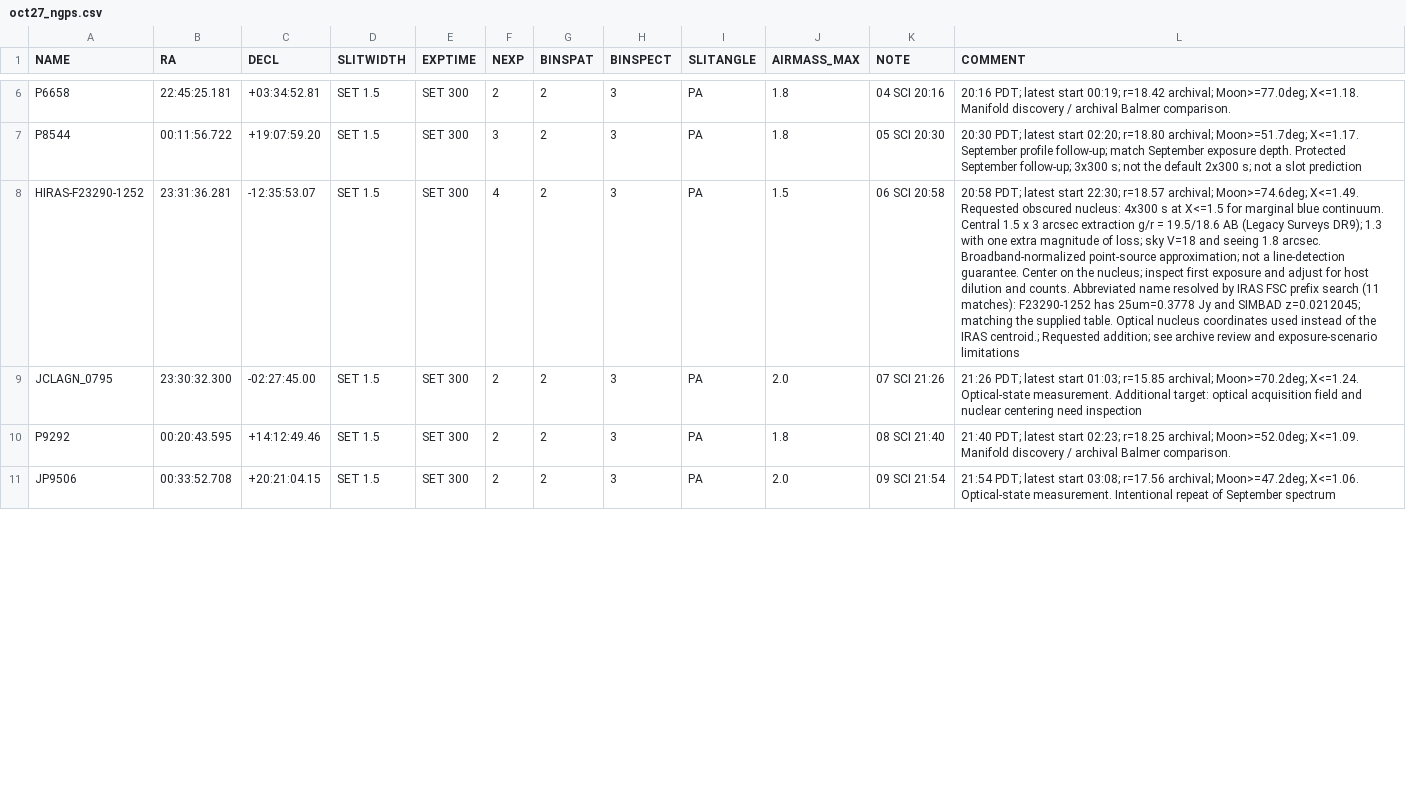
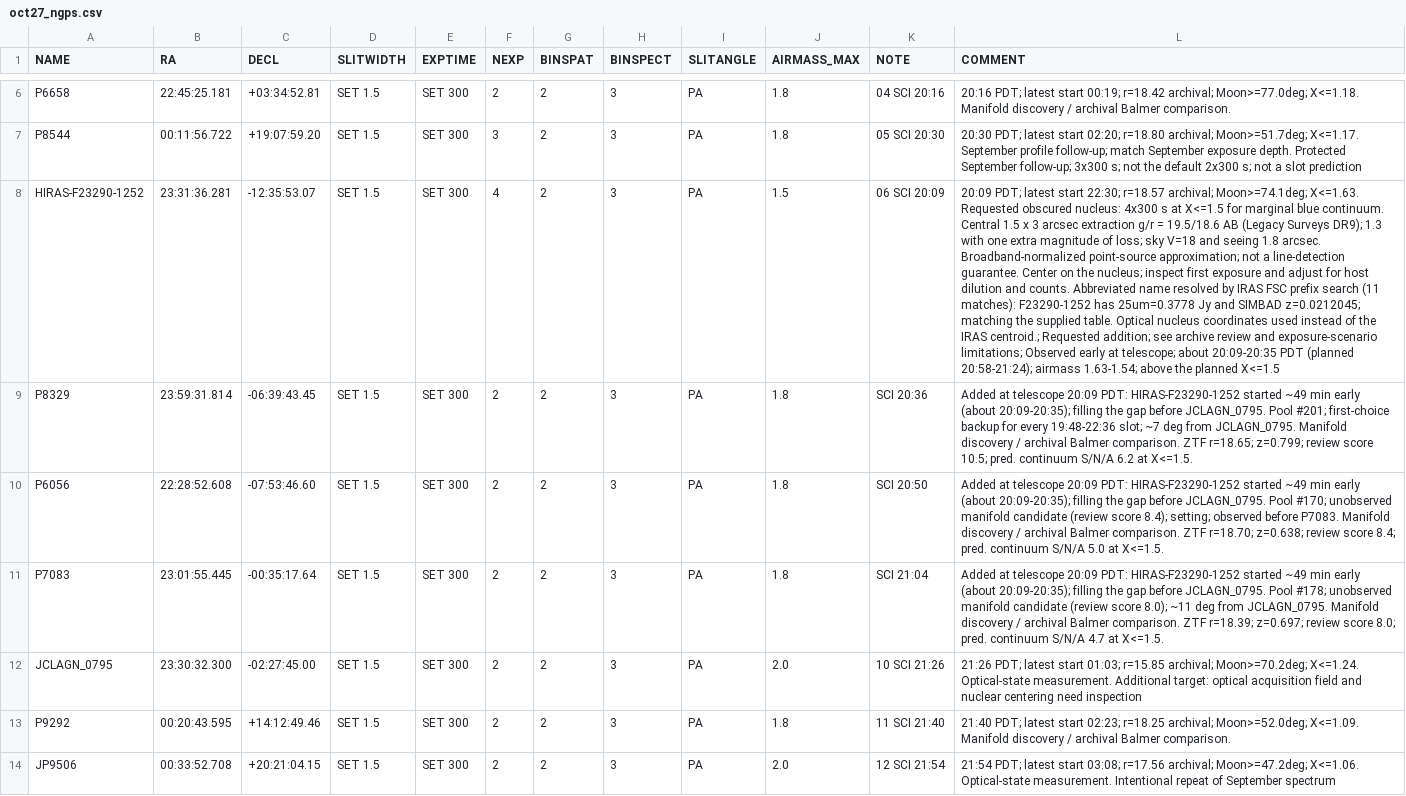
Before and after one commit to xoubish/CLAGN, a CSV file: docs/targets/oct27_ngps.csv, drawn as a sheet; only a part is shown, gaps mark what is left out; addresses are those after the commit; the diff covers the shown part only; the diff names each change by its address in the sheet, - before the commit and + after, or states it on an @@ line.

```diff
--- a/docs/targets/oct27_ngps.csv
+++ b/docs/targets/oct27_ngps.csv
-K8 (NOTE): 06 SCI 20:58
+K8 (NOTE): 06 SCI 20:09
-L8 (COMMENT): 20:58 PDT; latest start 22:30; r=18.57 archival; Moon>=74.6deg; X<=1.49. Requested obscured nucleus: 4x300 s at X<=1.5 for marginal blue continuum. Central 1.5 x 3 arcsec extraction g/r = 19.5/18.6 AB (Legacy Surveys DR9); 1.3 with one extra magnitude of loss; sky V=18 and seeing 1.8 arcsec. Broadband-normalized point-source approximation; not a line-detection guarantee. Center on the nucleus; inspect first exposure and adjust for host dilution and counts. Abbreviated name resolved by IRAS FSC prefix search (11 matches): F23290-1252 has 25um=0.3778 Jy and SIMBAD z=0.0212045; matching the supplied table. Optical nucleus coordinates used instead of the IRAS centroid.; Requested addition; see archive review and exposure-scenario limitations
+L8 (COMMENT): 20:09 PDT; latest start 22:30; r=18.57 archival; Moon>=74.1deg; X<=1.63. Requested obscured nucleus: 4x300 s at X<=1.5 for marginal blue continuum. Central 1.5 x 3 arcsec extraction g/r = 19.5/18.6 AB (Legacy Surveys DR9); 1.3 with one extra magnitude of loss; sky V=18 and seeing 1.8 arcsec. Broadband-normalized point-source approximation; not a line-detection guarantee. Center on the nucleus; inspect first exposure and adjust for host dilution and counts. Abbreviated name resolved by IRAS FSC prefix search (11 matches): F23290-1252 has 25um=0.3778 Jy and SIMBAD z=0.0212045; matching the supplied table. Optical nucleus coordinates used instead of the IRAS centroid.; Requested addition; see archive review and exposure-scenario limitations; Observed early at telescope; about 20:09-20:35 PDT (planned 20:58-21:24); airmass 1.63-1.54; above the planned X<=1.5
+row 9: P8329 | 23:59:31.814 | -06:39:43.45 | SET 1.5 | SET 300 | 2 | 2 | 3 | PA | 1.8 | SCI 20:36 | Added at telescope 20:09 PDT: HIRAS-F23290-1252 started ~49 min early (about 20:09-20:35); filling the gap before JCLAGN_0795. Pool #201; first-choice backup for every 19:48-22:36 slot; ~7 deg from JCLAGN_0795. Manifold discovery / archival Balmer comparison. ZTF r=18.65; z=0.799; review score 10.5; pred. continuum S/N/A 6.2 at X<=1.5.
+row 10: P6056 | 22:28:52.608 | -07:53:46.60 | SET 1.5 | SET 300 | 2 | 2 | 3 | PA | 1.8 | SCI 20:50 | Added at telescope 20:09 PDT: HIRAS-F23290-1252 started ~49 min early (about 20:09-20:35); filling the gap before JCLAGN_0795. Pool #170; unobserved manifold candidate (review score 8.4); setting; observed before P7083. Manifold discovery / archival Balmer comparison. ZTF r=18.70; z=0.638; review score 8.4; pred. continuum S/N/A 5.0 at X<=1.5.
+row 11: P7083 | 23:01:55.445 | -00:35:17.64 | SET 1.5 | SET 300 | 2 | 2 | 3 | PA | 1.8 | SCI 21:04 | Added at telescope 20:09 PDT: HIRAS-F23290-1252 started ~49 min early (about 20:09-20:35); filling the gap before JCLAGN_0795. Pool #178; unobserved manifold candidate (review score 8.0); ~11 deg from JCLAGN_0795. Manifold discovery / archival Balmer comparison. ZTF r=18.39; z=0.697; review score 8.0; pred. continuum S/N/A 4.7 at X<=1.5.
-K12 (NOTE): 07 SCI 21:26
+K12 (NOTE): 10 SCI 21:26
-K13 (NOTE): 08 SCI 21:40
+K13 (NOTE): 11 SCI 21:40
-K14 (NOTE): 09 SCI 21:54
+K14 (NOTE): 12 SCI 21:54
```
Also changed, not shown: 30 edited cells elsewhere in this file, docs/october/all_80_targets.csv, docs/october/manual_visits.csv, 5 other files.
